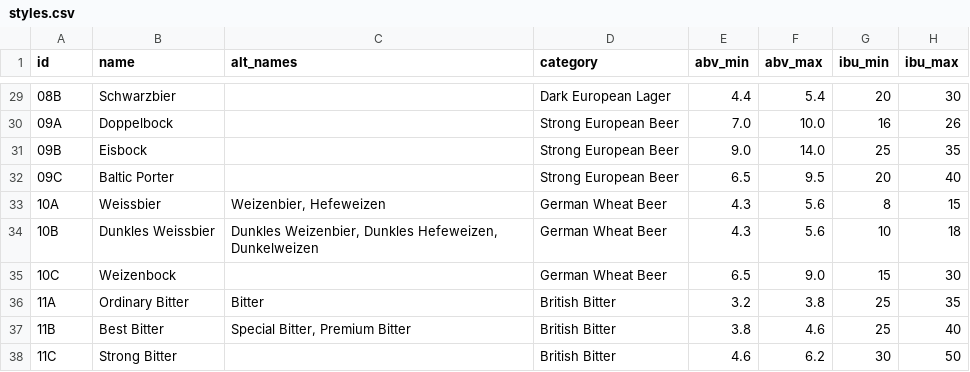
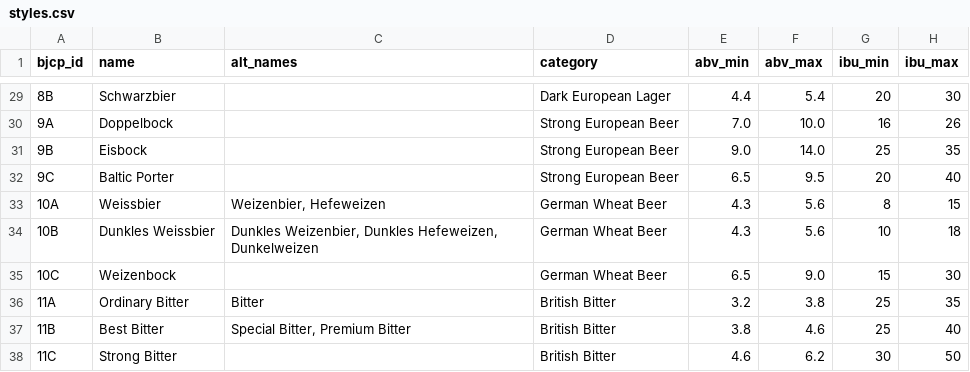
Before and after one commit to scheb/beer-analytics, a CSV file: recipe_db/data/styles.csv, drawn as a sheet; only a part is shown, gaps mark what is left out; the diff covers the shown part only; the diff names each change by its address in the sheet, - before the commit and + after, or states it on an @@ line.

```diff
--- a/recipe_db/data/styles.csv
+++ b/recipe_db/data/styles.csv
-A1: id
+A1: bjcp_id
-A29 (bjcp_id): 08B
+A29 (bjcp_id): 8B
-A30 (bjcp_id): 09A
+A30 (bjcp_id): 9A
-A31 (bjcp_id): 09B
+A31 (bjcp_id): 9B
-A32 (bjcp_id): 09C
+A32 (bjcp_id): 9C
```
Also changed, not shown: 31 edited cells elsewhere in this file, 2 other files.
